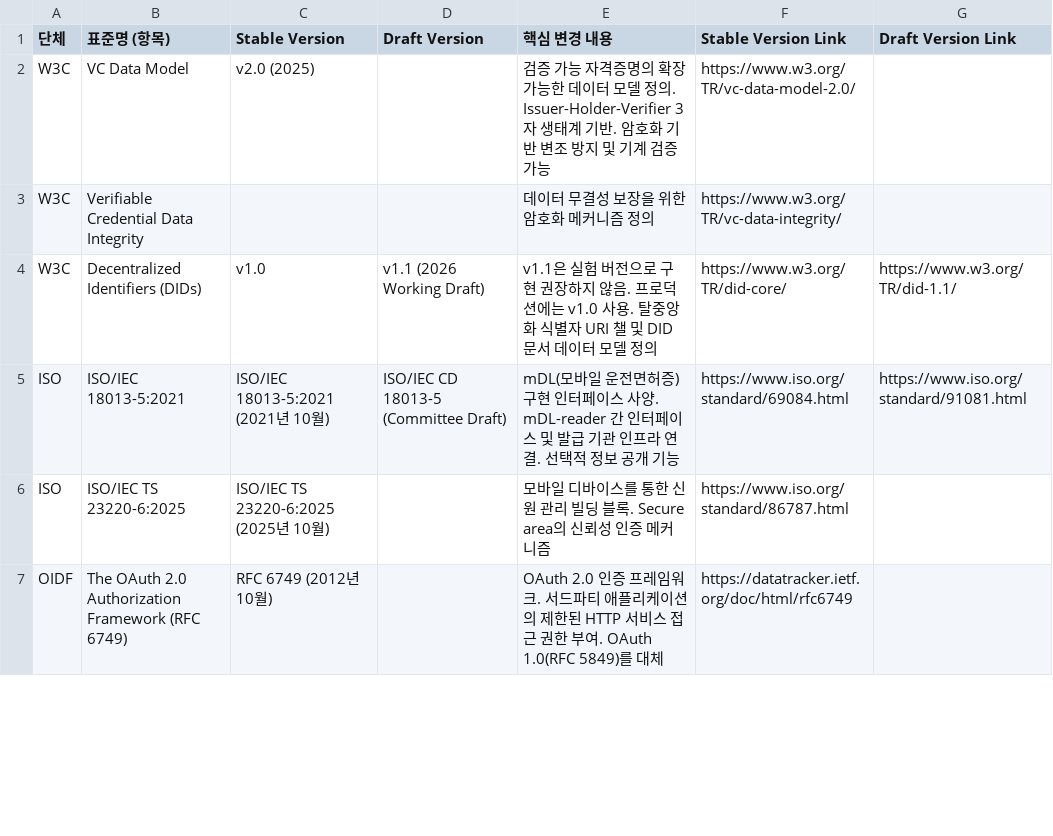
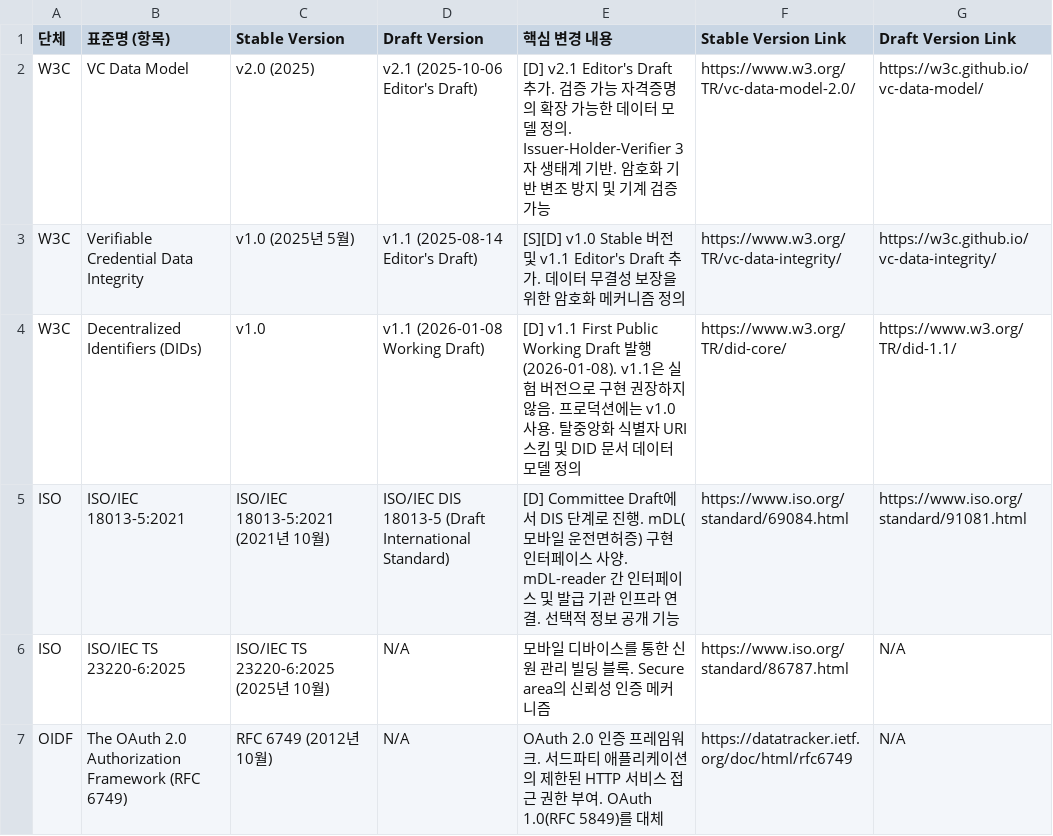
Before and after one commit to yoongyu-lee/standards-version-tracker, a CSV file: standards.csv, drawn as a sheet; only a part is shown; the diff covers the shown part only.

Commit message:
Update standards versions (2026-01-15)
- W3C VC Data Model: Add v2.1 Editor's Draft
- W3C VC Data Integrity: Add v1.0 Stable and v1.1 Editor's Draft
- W3C DID: Update v1.1 Working Draft date (2026-01-08)
- ISO 18013-5: Update Draft status from CD to DIS
- Add N/A for empty Draft Version fields
- HL AnonCreds: Add v2.0 Draft link

```diff
--- a/standards.csv
+++ b/standards.csv
@@ -1,7 +1,7 @@
 단체,표준명 (항목),Stable Version,Draft Version,핵심 변경 내용,Stable Version Link,Draft Version Link
-W3C,"VC Data Model","v2.0 (2025)","","검증 가능 자격증명의 확장 가능한 데이터 모델 정의. Issuer-Holder-Verifier 3자 생태계 기반. 암호화 기반 변조 방지 및 기계 검증 가능","https://www.w3.org/TR/vc-data-model-2.0/",""
-W3C,"Verifiable Credential Data Integrity","","","데이터 무결성 보장을 위한 암호화 메커니즘 정의","https://www.w3.org/TR/vc-data-integrity/",""
-W3C,"Decentralized Identifiers (DIDs)","v1.0","v1.1 (2026 Working Draft)","v1.1은 실험 버전으로 구현 권장하지 않음. 프로덕션에는 v1.0 사용. 탈중앙화 식별자 URI 챌 및 DID 문서 데이터 모델 정의","https://www.w3.org/TR/did-core/","https://www.w3.org/TR/did-1.1/"
-ISO,"ISO/IEC 18013-5:2021","ISO/IEC 18013-5:2021 (2021년 10월)","ISO/IEC CD 18013-5 (Committee Draft)","mDL(모바일 운전면허증) 구현 인터페이스 사양. mDL-reader 간 인터페이스 및 발급 기관 인프라 연결. 선택적 정보 공개 기능","https://www.iso.org/standard/69084.html","https://www.iso.org/standard/91081.html"
-ISO,"ISO/IEC TS 23220-6:2025","ISO/IEC TS 23220-6:2025 (2025년 10월)","","모바일 디바이스를 통한 신원 관리 빌딩 블록. Secure area의 신뢰성 인증 메커니즘","https://www.iso.org/standard/86787.html",""
-OIDF,"The OAuth 2.0 Authorization Framework (RFC 6749)","RFC 6749 (2012년 10월)","","OAuth 2.0 인증 프레임워크. 서드파티 애플리케이션의 제한된 HTTP 서비스 접근 권한 부여. OAuth 1.0(RFC 5849)를 대체","https://datatracker.ietf.org/doc/html/rfc6749",""
+W3C,"VC Data Model","v2.0 (2025)","v2.1 (2025-10-06 Editor's Draft)","[D] v2.1 Editor's Draft 추가. 검증 가능 자격증명의 확장 가능한 데이터 모델 정의. Issuer-Holder-Verifier 3자 생태계 기반. 암호화 기반 변조 방지 및 기계 검증 가능","https://www.w3.org/TR/vc-data-model-2.0/","https://w3c.github.io/vc-data-model/"
+W3C,"Verifiable Credential Data Integrity","v1.0 (2025년 5월)","v1.1 (2025-08-14 Editor's Draft)","[S][D] v1.0 Stable 버전 및 v1.1 Editor's Draft 추가. 데이터 무결성 보장을 위한 암호화 메커니즘 정의","https://www.w3.org/TR/vc-data-integrity/","https://w3c.github.io/vc-data-integrity/"
+W3C,"Decentralized Identifiers (DIDs)","v1.0","v1.1 (2026-01-08 Working Draft)","[D] v1.1 First Public Working Draft 발행 (2026-01-08). v1.1은 실험 버전으로 구현 권장하지 않음. 프로덕션에는 v1.0 사용. 탈중앙화 식별자 URI 스킴 및 DID 문서 데이터 모델 정의","https://www.w3.org/TR/did-core/","https://www.w3.org/TR/did-1.1/"
+ISO,"ISO/IEC 18013-5:2021","ISO/IEC 18013-5:2021 (2021년 10월)","ISO/IEC DIS 18013-5 (Draft International Standard)","[D] Committee Draft에서 DIS 단계로 진행. mDL(모바일 운전면허증) 구현 인터페이스 사양. mDL-reader 간 인터페이스 및 발급 기관 인프라 연결. 선택적 정보 공개 기능","https://www.iso.org/standard/69084.html","https://www.iso.org/standard/91081.html"
+ISO,"ISO/IEC TS 23220-6:2025","ISO/IEC TS 23220-6:2025 (2025년 10월)","N/A","모바일 디바이스를 통한 신원 관리 빌딩 블록. Secure area의 신뢰성 인증 메커니즘","https://www.iso.org/standard/86787.html","N/A"
+OIDF,"The OAuth 2.0 Authorization Framework (RFC 6749)","RFC 6749 (2012년 10월)","N/A","OAuth 2.0 인증 프레임워크. 서드파티 애플리케이션의 제한된 HTTP 서비스 접근 권한 부여. OAuth 1.0(RFC 5849)를 대체","https://datatracker.ietf.org/doc/html/rfc6749","N/A"
```
Also changed, not shown: 11 edited cells elsewhere in this file.
